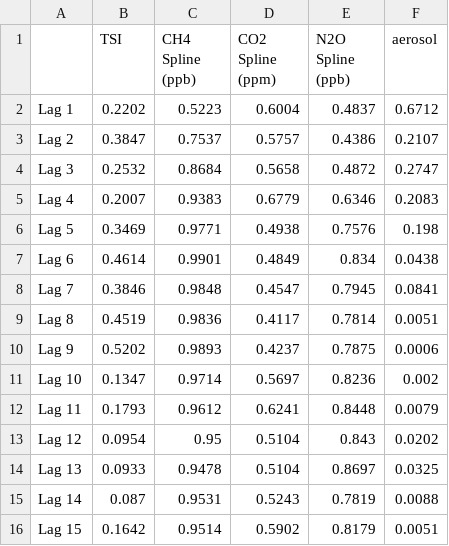
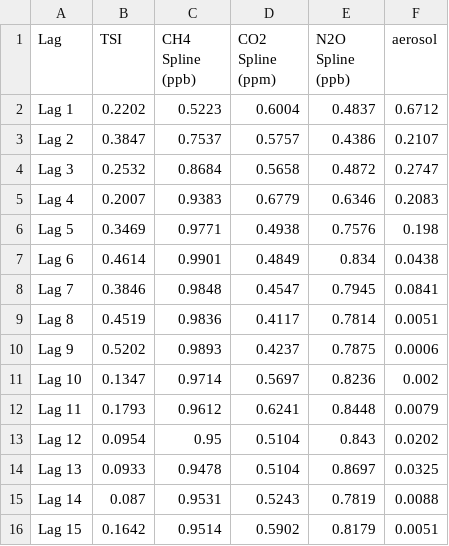
Before and after one commit to ACM40960/project-ouyang, a CSV file: code/granger_causality_results.csv, drawn as a sheet.

```diff
--- a/code/granger_causality_results.csv
+++ b/code/granger_causality_results.csv
@@ -1,2 +1,2 @@
-,TSI,CH4 Spline (ppb),CO2 Spline (ppm),N2O Spline (ppb),aerosol
+Lag,TSI,CH4 Spline (ppb),CO2 Spline (ppm),N2O Spline (ppb),aerosol
 Lag 1,0.2202,0.5223,0.6004,0.4837,0.6712
```
Also changed, not shown: 3 other files.
